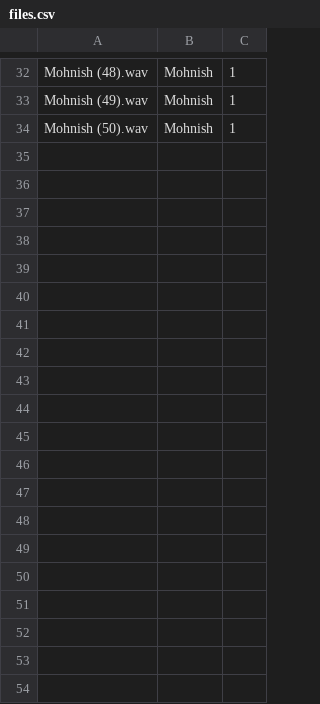
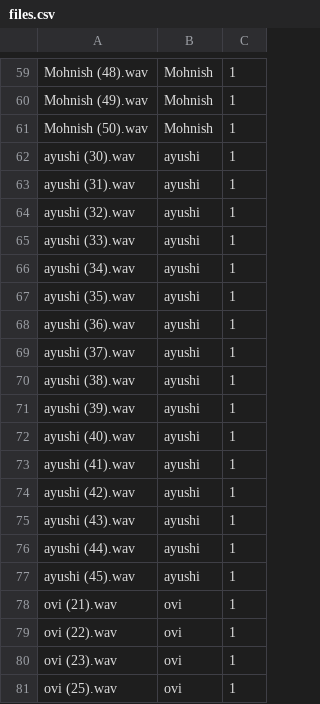
Before and after one commit to InsaneCodersDev/DK1_InsaneCoders, a CSV file: Testsets/files.csv, drawn as a sheet; only a part is shown, gaps mark what is left out; the diff covers the shown part only; the diff names each change by its address in the sheet, - before the commit and + after, or states it on an @@ line.

```diff
--- a/Testsets/files.csv
+++ b/Testsets/files.csv
+row 62: ayushi (30).wav | ayushi | 1
+row 63: ayushi (31).wav | ayushi | 1
+row 64: ayushi (32).wav | ayushi | 1
+row 65: ayushi (33).wav | ayushi | 1
+row 66: ayushi (34).wav | ayushi | 1
+row 67: ayushi (35).wav | ayushi | 1
+row 68: ayushi (36).wav | ayushi | 1
+row 69: ayushi (37).wav | ayushi | 1
+row 70: ayushi (38).wav | ayushi | 1
+row 71: ayushi (39).wav | ayushi | 1
+row 72: ayushi (40).wav | ayushi | 1
+row 73: ayushi (41).wav | ayushi | 1
+row 74: ayushi (42).wav | ayushi | 1
+row 75: ayushi (43).wav | ayushi | 1
+row 76: ayushi (44).wav | ayushi | 1
+row 77: ayushi (45).wav | ayushi | 1
+row 78: ovi (21).wav | ovi | 1
+row 79: ovi (22).wav | ovi | 1
+row 80: ovi (23).wav | ovi | 1
+row 81: ovi (25).wav | ovi | 1
```
Also changed, not shown: 36 added rows elsewhere in this file, 57 other files.
